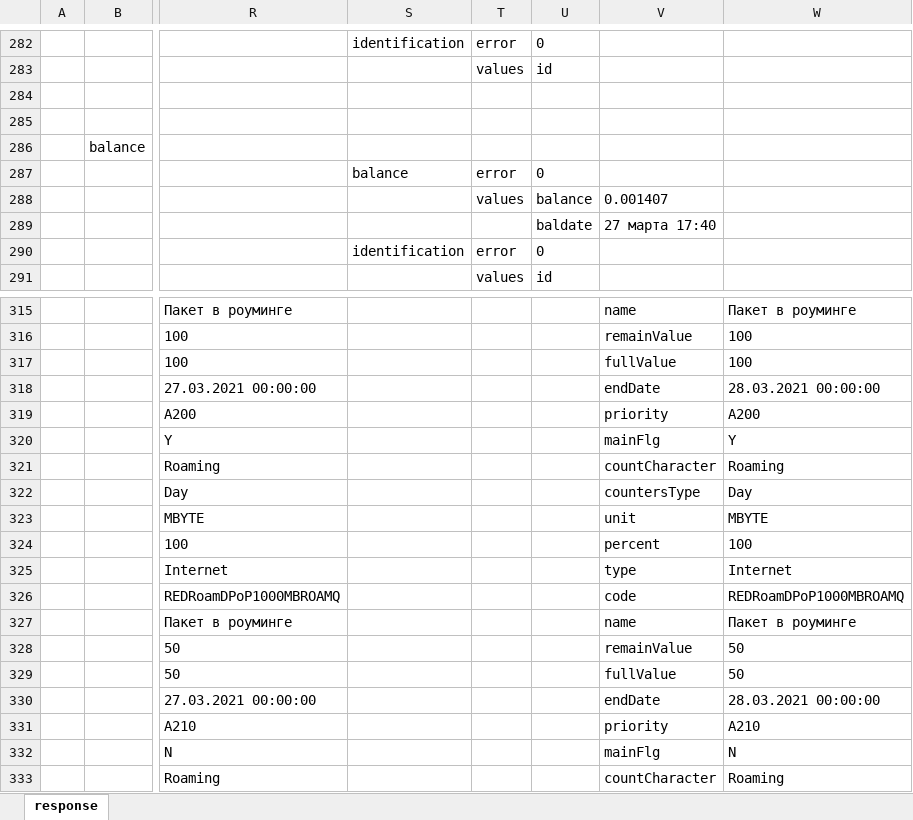
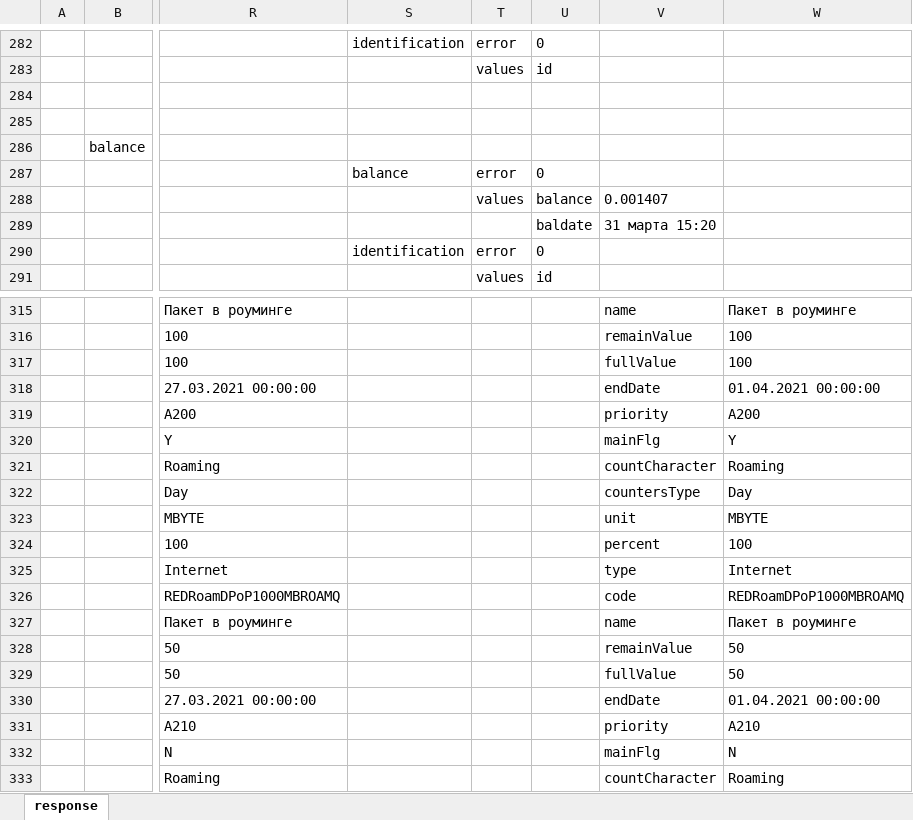
Before and after one commit to serg-yalosovetsky/middleware_script, an Excel workbook: test.xlsx, sheet response, drawn as a sheet; only a part is shown, gaps mark what is left out; values as stored, in another font and other column widths than the file's, no borders; the diff covers the shown part only; the diff names each change by its address in the sheet, - before the commit and + after, or states it on an @@ line.

```diff
--- a/test.xlsx (sheet response)
+++ b/test.xlsx (sheet response)
-V289: 27 марта 17:40
+V289: 31 марта 15:20
-W318: 28.03.2021 00:00:00
+W318: 01.04.2021 00:00:00
-W330: 28.03.2021 00:00:00
+W330: 01.04.2021 00:00:00
```
Also changed, not shown: 2 added rows and 13 edited cells elsewhere in this sheet, response.xlsx, setting.xlsx, 3 other files.
